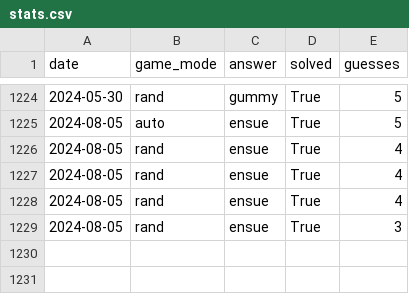
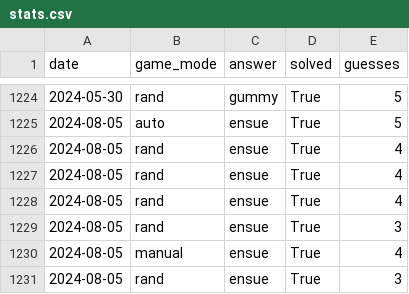
Before and after one commit to 0xKev/wordle-solver, a CSV file: database/stats.csv, drawn as a sheet; only a part is shown, gaps mark what is left out.

```diff
--- a/database/stats.csv
+++ b/database/stats.csv
@@ -1229 +1229,3 @@ date;game_mode;answer;solved;guesses
 2024-08-05;rand;ensue;True;3
+2024-08-05;manual;ensue;True;4
+2024-08-05;rand;ensue;True;3
```
Also changed, not shown: 3 other files.
